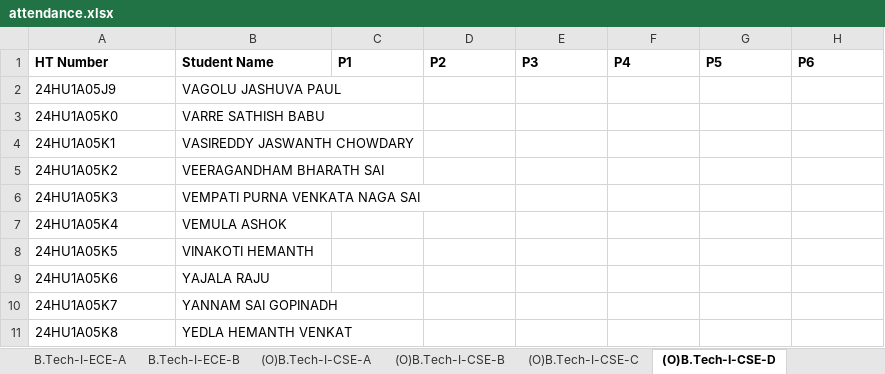
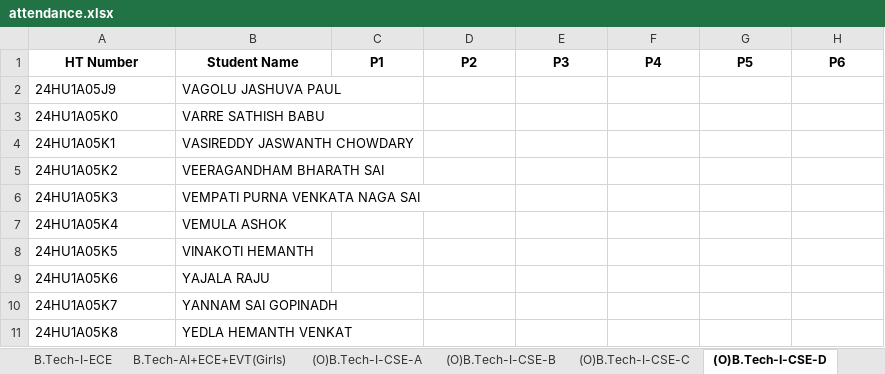
Before and after one commit to Vamsi-Krisna-Ravilla/attendance2, an Excel workbook: attendance.xlsx, sheet (O)B.Tech-I-CSE-D, drawn as a sheet; values as stored, in another font and other column widths than the file's, no borders; the diff names each change by its address in the sheet, - before the commit and + after, or states it on an @@ line.

```diff
--- a/attendance.xlsx (sheet (O)B.Tech-I-CSE-D)
+++ b/attendance.xlsx (sheet (O)B.Tech-I-CSE-D)
+sheet tab: B.Tech-I-ECE
+sheet tab: B.Tech-AI+ECE+EVT(Girls)
-A1:H1 alignment: left
+A1:H1 alignment: center
```
Also changed, not shown: sheet B.Tech-I-CSE-B, sheet B.Tech-I-AI Boys, sheet B.Tech-I-DS(Boys), sheet B.Tech-I-CSE-C, sheet Faculty, sheet (O)B.Tech-I-DS-B, 5 more sheets, other sheet tabs, 4 other files.
